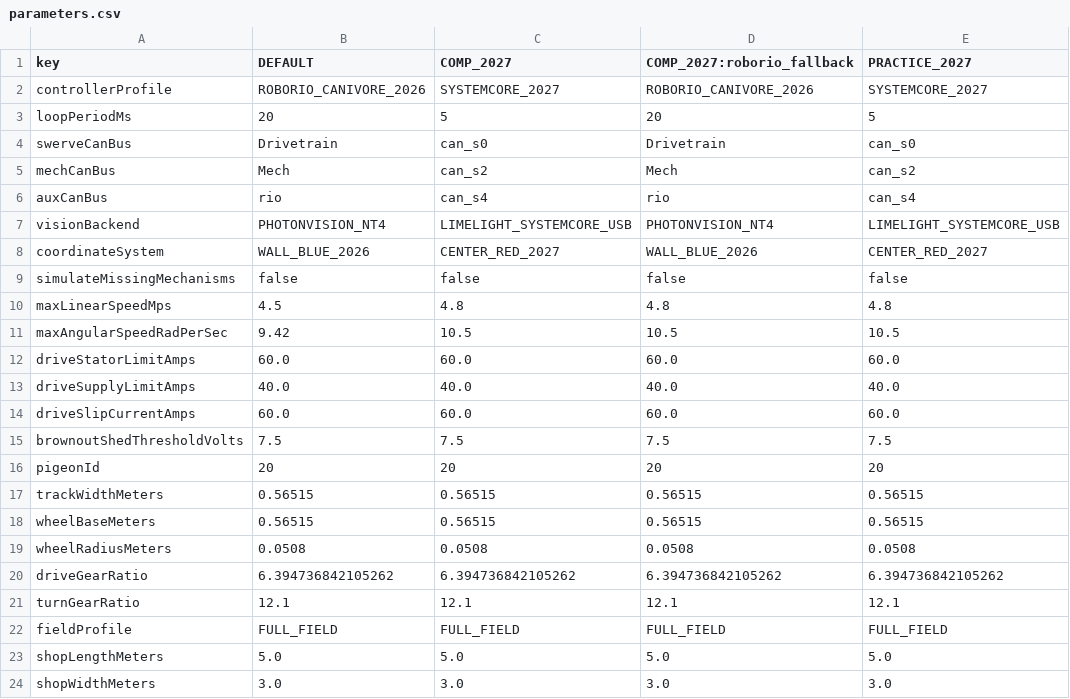
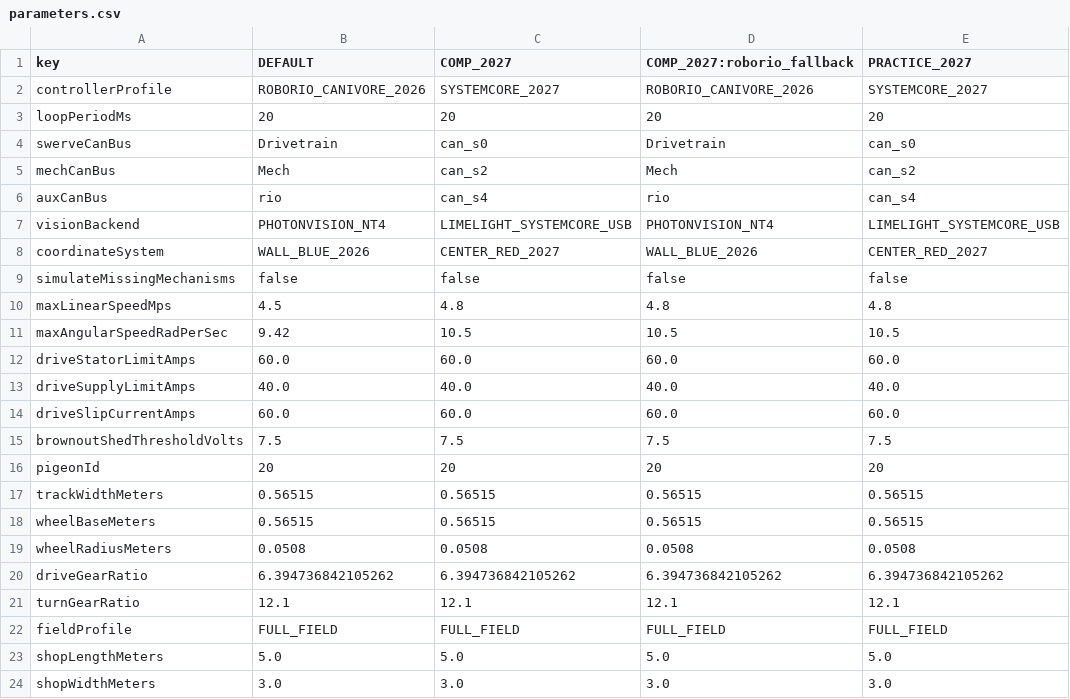
Before and after one commit to FRC-Flux-Robotics/Flux-RoboRIO-2027, a CSV file: src/main/deploy/configs/parameters.csv, drawn as a sheet; only a part is shown; the diff names each change by its address in the sheet, - before the commit and + after, or states it on an @@ line.

```diff
--- a/src/main/deploy/configs/parameters.csv
+++ b/src/main/deploy/configs/parameters.csv
-C3 (COMP_2027): 5
+C3 (COMP_2027): 20
-E3 (PRACTICE_2027): 5
+E3 (PRACTICE_2027): 20
```
Also changed, not shown: src/main/deploy/configs/swerve_modules.csv, 27 other files.
